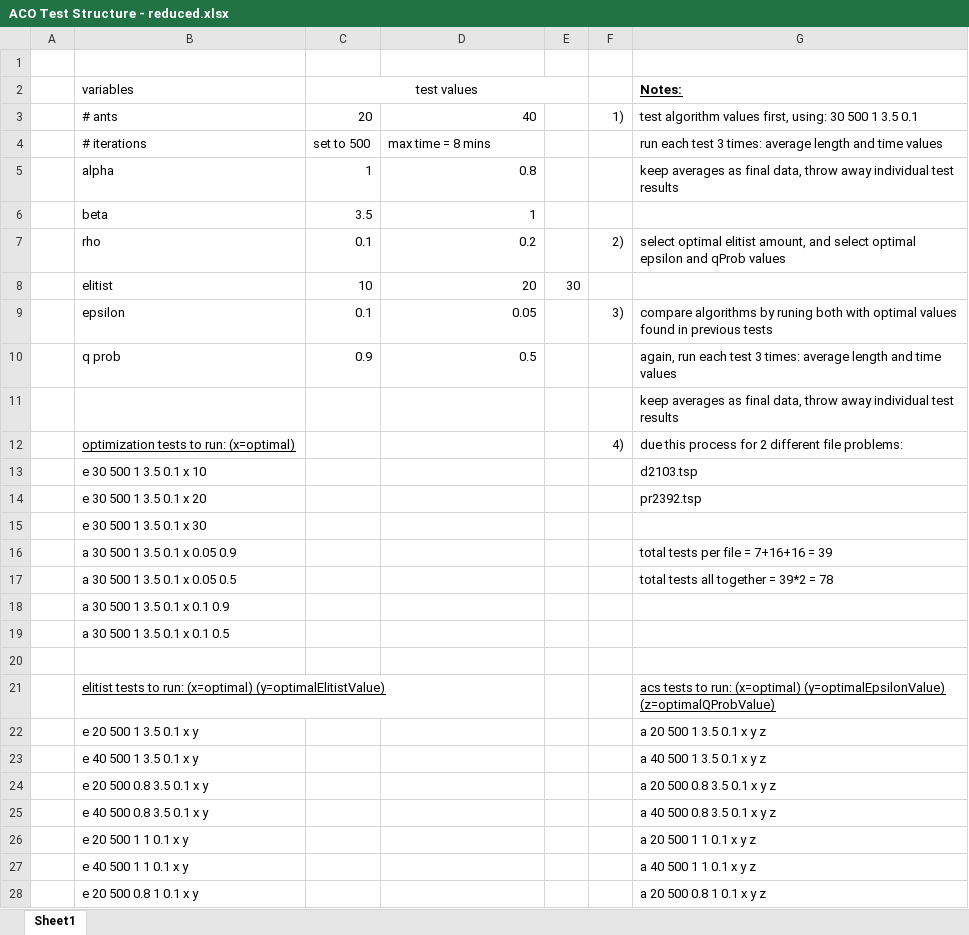
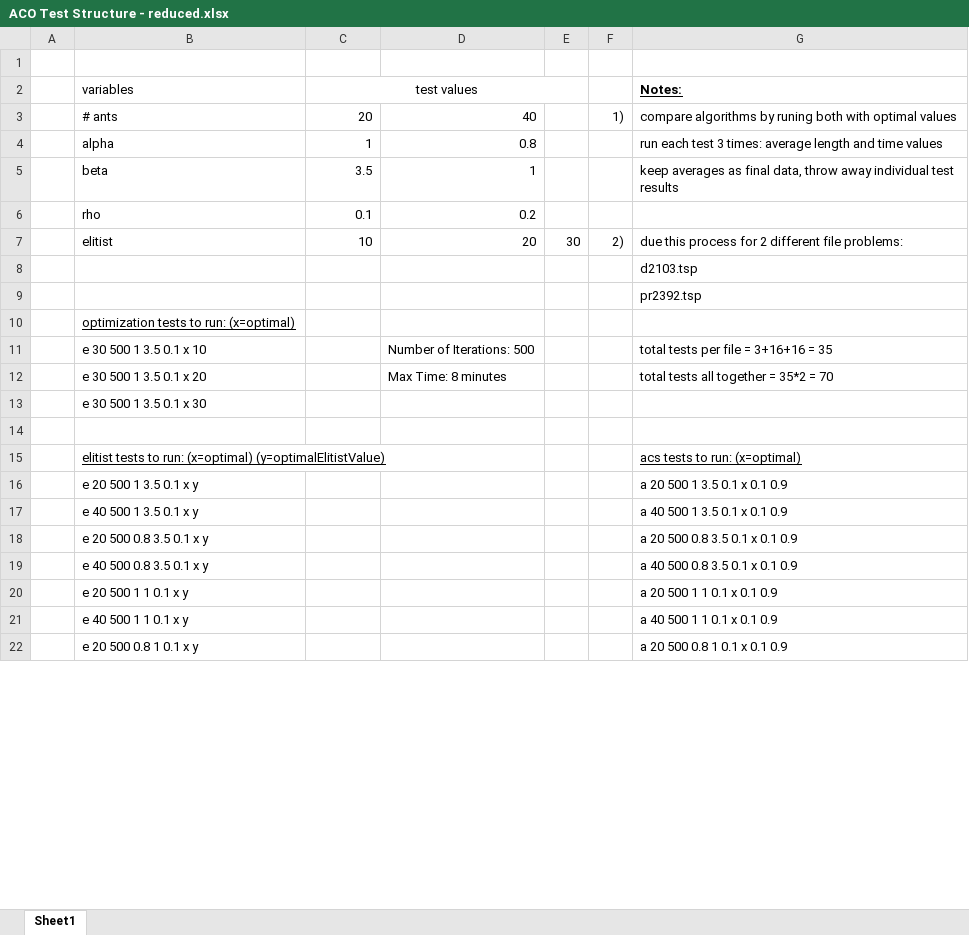
Before and after one commit to goubears/ACO, an Excel workbook: ACO Test Structure - reduced.xlsx, sheet Sheet1, drawn as a sheet; only a part is shown; values as stored, in another font and other column widths than the file's, no borders; removed rows and columns are numbered as before the commit, all else as after; the diff covers the shown part only; the diff names each change by its address in the sheet, - before the commit and + after, or states it on an @@ line.

Commit message:
new test outline

```diff
--- a/ACO Test Structure - reduced.xlsx (sheet Sheet1)
+++ b/ACO Test Structure - reduced.xlsx (sheet Sheet1)
-G3 (Notes:): test algorithm values first, using: 30 500 1 3.5 0.1
+G3 (Notes:): compare algorithms by runing both with optimal values
-row 4:  | # iterations | set to 500 | max time = 8 mins |  |  | run each test 3 times: average length and time values
-G4 (Notes:): keep averages as final data, throw away individual test results
+G4 (Notes:): run each test 3 times: average length and time values
-G5 (Notes:): (empty)
+G5 (Notes:): keep averages as final data, throw away individual test results
-F6: 2)
+F6: (empty)
-G6 (Notes:): select optimal elitist amount, and select optimal epsilon and qProb values
+G6 (Notes:): (empty)
-F7: (empty)
+F7: 2)
-G7 (Notes:): (empty)
+G7 (Notes:): due this process for 2 different file problems:
-row 9:  | epsilon | 0.1 | 0.05 |  | 3) | compare algorithms by runing both with optimal values found in previous tests
-row 10:  | q prob | 0.9 | 0.5 |  |  | again, run each test 3 times: average length and time values
-G8 (Notes:): keep averages as final data, throw away individual test results
+G8 (Notes:): d2103.tsp
+row 9:  |  |  |  |  |  | pr2392.tsp
-F10: 4)
+F10: (empty)
-G10 (Notes:): due this process for 2 different file problems:
+G10 (Notes:): (empty)
-D11: (empty)
+D11: Number of Iterations: 500
-G11 (Notes:): d2103.tsp
+G11 (Notes:): total tests per file = 3+16+16 = 35
-D12: (empty)
+D12: Max Time: 8 minutes
-G12 (Notes:): pr2392.tsp
+G12 (Notes:): total tests all together = 35*2 = 70
-row 16:  | a 30 500 1 3.5 0.1 x 0.05 0.9 |  |  |  |  | total tests per file = 7+16+16 = 39
-row 17:  | a 30 500 1 3.5 0.1 x 0.05 0.5 |  |  |  |  | total tests all together = 39*2 = 78
-row 18:  | a 30 500 1 3.5 0.1 x 0.1 0.9
-row 19:  | a 30 500 1 3.5 0.1 x 0.1 0.5
-G15 (Notes:): …run: (x=optimal) (y=optimalEpsilonValue) (z=optimalQProbValue)
+G15 (Notes:): …run: (x=optimal)
-G16 (Notes:): a 20 500 1 3.5 0.1 x y z
+G16 (Notes:): a 20 500 1 3.5 0.1 x 0.1 0.9
-G17 (Notes:): a 40 500 1 3.5 0.1 x y z
+G17 (Notes:): a 40 500 1 3.5 0.1 x 0.1 0.9
-G18 (Notes:): a 20 500 0.8 3.5 0.1 x y z
+G18 (Notes:): a 20 500 0.8 3.5 0.1 x 0.1 0.9
-G19 (Notes:): a 40 500 0.8 3.5 0.1 x y z
+G19 (Notes:): a 40 500 0.8 3.5 0.1 x 0.1 0.9
-G20 (Notes:): a 20 500 1 1 0.1 x y z
+G20 (Notes:): a 20 500 1 1 0.1 x 0.1 0.9
-G21 (Notes:): a 40 500 1 1 0.1 x y z
+G21 (Notes:): a 40 500 1 1 0.1 x 0.1 0.9
-G22 (Notes:): a 20 500 0.8 1 0.1 x y z
+G22 (Notes:): a 20 500 0.8 1 0.1 x 0.1 0.9
```
Also changed, not shown: 9 edited cells elsewhere in this sheet.
